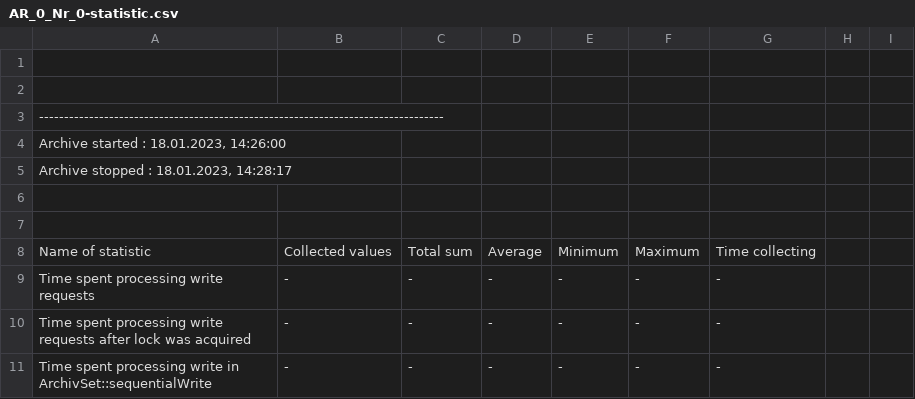
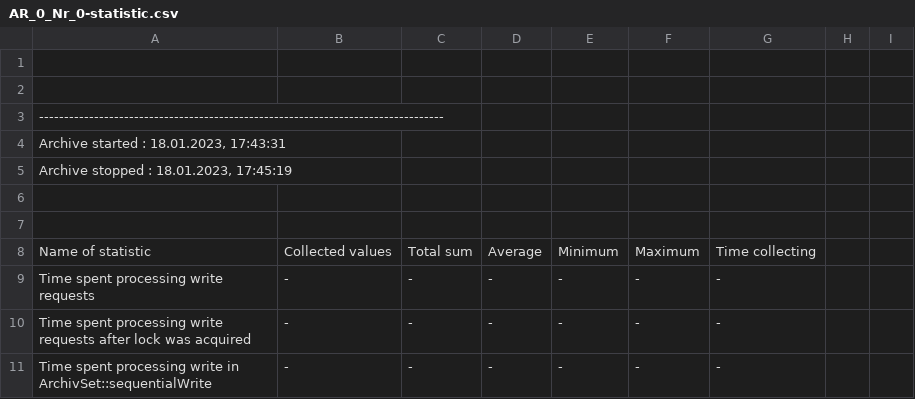
Before and after one commit to GoldFinch88/tst, a CSV file: db/wincc_oa/VA_0000/AR_0_Nr_0-statistic.csv, drawn as a sheet; only a part is shown.

```diff
--- a/db/wincc_oa/VA_0000/AR_0_Nr_0-statistic.csv
+++ b/db/wincc_oa/VA_0000/AR_0_Nr_0-statistic.csv
@@ -3,4 +3,4 @@
 ---------------------------------------------------------------------------------
-Archive started : 18.01.2023, 14:26:00
-Archive stopped : 18.01.2023, 14:28:17
+Archive started : 18.01.2023, 17:43:31
+Archive stopped : 18.01.2023, 17:45:19
 
```
Also changed, not shown: db/wincc_oa/VA_0001/AR_1_Nr_1-statistic.csv, db/wincc_oa/VA_0002/AR_2_Nr_2-statistic.csv, 55 other files.
